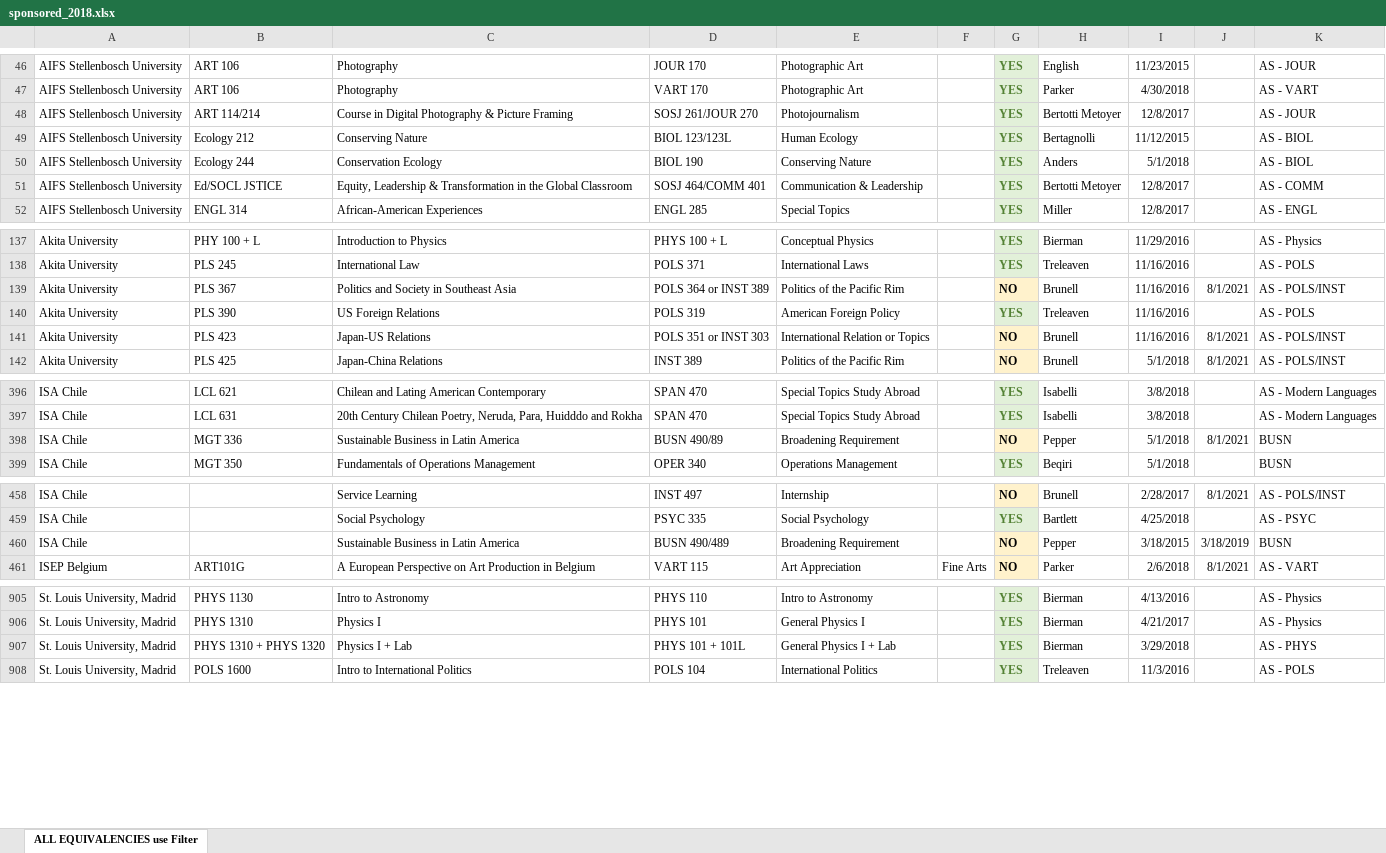
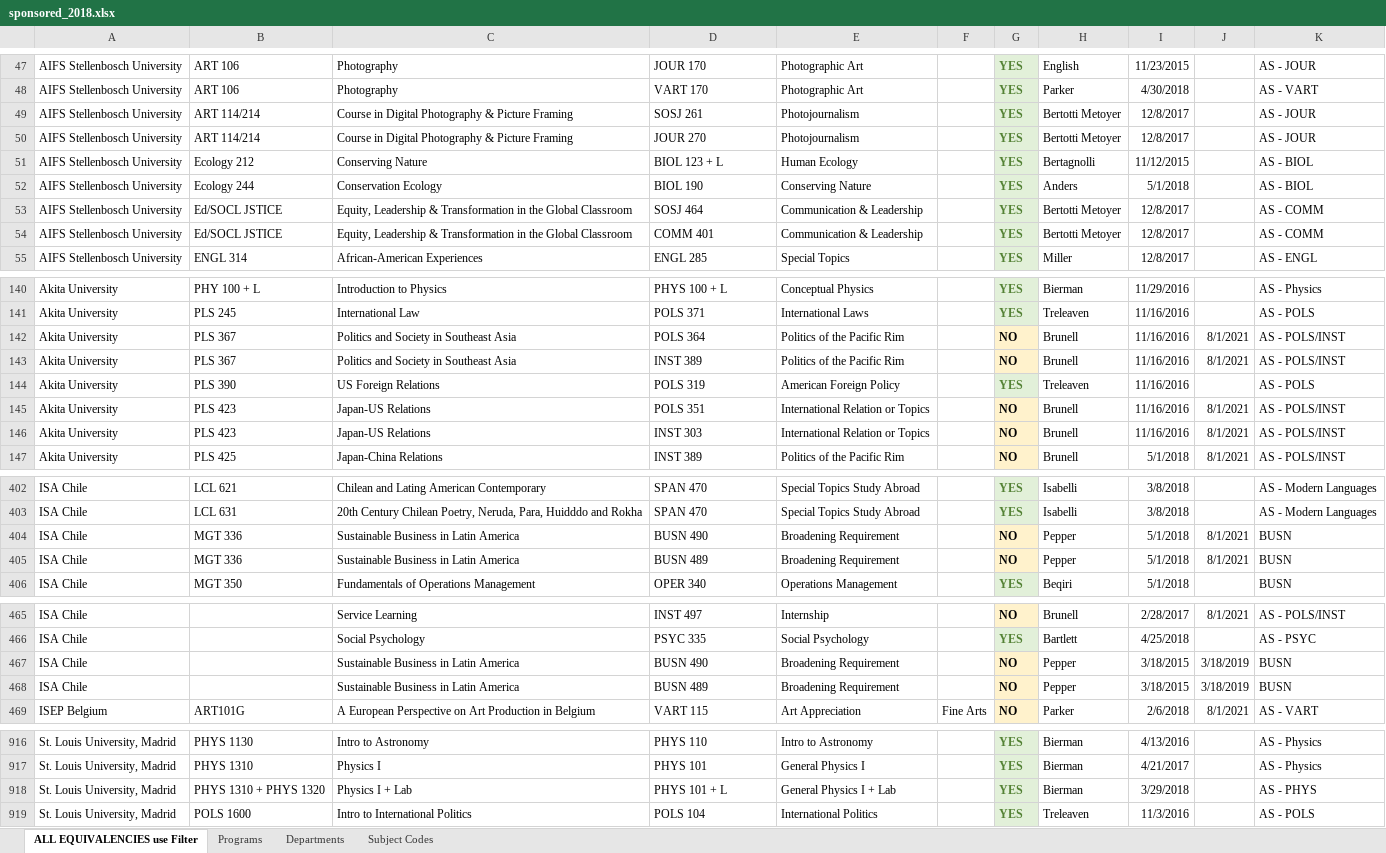
Before and after one commit to lrtibbetts/zags-abroad-backend, an Excel workbook: sponsored_2018.xlsx, sheet ALL EQUIVALENCIES use Filter, drawn as a sheet; only a part is shown, gaps mark what is left out; values as stored, in another font and other column widths than the file's, no borders; addresses are those after the commit; the diff covers the shown part only; the diff names each change by its address in the sheet, - before the commit and + after, or states it on an @@ line.

Commit message:
Updated Sheets

```diff
--- a/sponsored_2018.xlsx (sheet ALL EQUIVALENCIES use Filter)
+++ b/sponsored_2018.xlsx (sheet ALL EQUIVALENCIES use Filter)
+sheet tab: Programs
+sheet tab: Departments
+sheet tab: Subject Codes
-D49: SOSJ 261/JOUR 270
+D49: SOSJ 261
+row 50: AIFS Stellenbosch University | ART 114/214 | Course in Digital Photography & Picture Framing | JOUR 270 | Photojournalism |  | YES | Bertotti Metoyer | 12/8/2017 |  | AS - JOUR
-D51: BIOL 123/123L
+D51: BIOL 123 + L
-D53: SOSJ 464/COMM 401
+D53: SOSJ 464
+row 54: AIFS Stellenbosch University | Ed/SOCL JSTICE | Equity, Leadership & Transformation in the Global Classroom | COMM 401 | Communication & Leadership |  | YES | Bertotti Metoyer | 12/8/2017 |  | AS - COMM
-D142: POLS 364 or INST 389
+D142: POLS 364
+row 143: Akita University | PLS 367 | Politics and Society in Southeast Asia | INST 389 | Politics of the Pacific Rim |  | NO | Brunell | 11/16/2016 | 8/1/2021 | AS - POLS/INST
-D145: POLS 351 or INST 303
+D145: POLS 351
+row 146: Akita University | PLS 423 | Japan-US Relations | INST 303 | International Relation or Topics |  | NO | Brunell | 11/16/2016 | 8/1/2021 | AS - POLS/INST
-D404: BUSN 490/89
+D404: BUSN 490
+row 405: ISA Chile | MGT 336 | Sustainable Business in Latin America | BUSN 489 | Broadening Requirement |  | NO | Pepper | 5/1/2018 | 8/1/2021 | BUSN
-D467: BUSN 490/489
+D467: BUSN 490
+row 468: ISA Chile |  | Sustainable Business in Latin America | BUSN 489 | Broadening Requirement |  | NO | Pepper | 3/18/2015 | 3/18/2019 | BUSN
-D918: PHYS 101 + 101L
+D918: PHYS 101 + L
```
Also changed, not shown: 31 added rows and 38 edited cells elsewhere in this sheet, formulas that keep their value.
